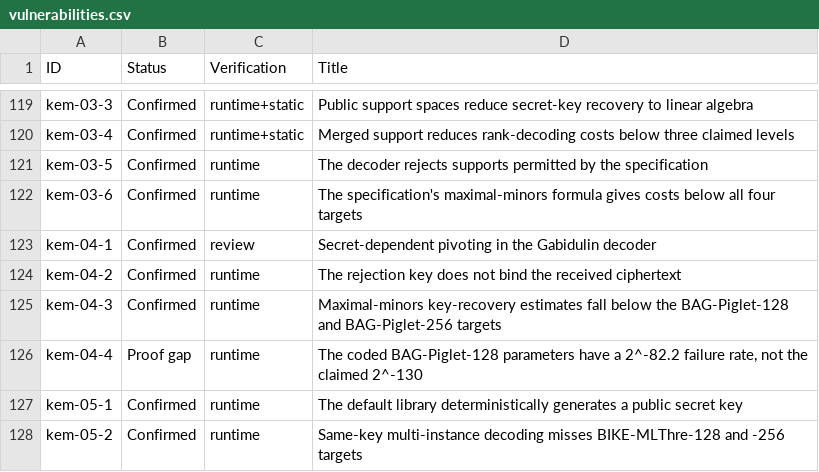
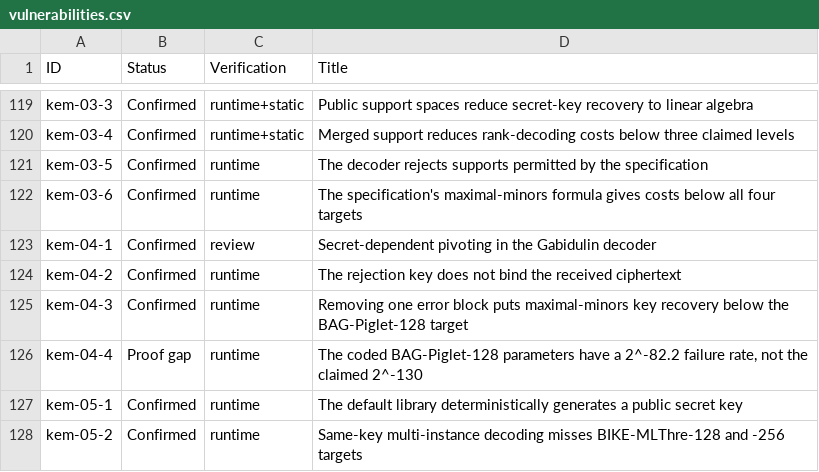
Before and after one commit to ngcc-dev/ngcc-harness, a CSV file: security/vulnerabilities.csv, drawn as a sheet; only a part is shown, gaps mark what is left out.

```diff
--- a/security/vulnerabilities.csv
+++ b/security/vulnerabilities.csv
@@ -124,3 +124,3 @@ kem-04-1;Confirmed;review;Secret-dependent pivoting in the Gabidulin decoder
 kem-04-2;Confirmed;runtime;The rejection key does not bind the received ciphertext
-kem-04-3;Confirmed;runtime;Maximal-minors key-recovery estimates fall below the BAG-Piglet-128 and BAG-Piglet-256 targets
+kem-04-3;Confirmed;runtime;Removing one error block puts maximal-minors key recovery below the BAG-Piglet-128 target
 kem-04-4;Proof gap;runtime;The coded BAG-Piglet-128 parameters have a 2^-82.2 failure rate, not the claimed 2^-130
```
Also changed, not shown: 6 other files.
